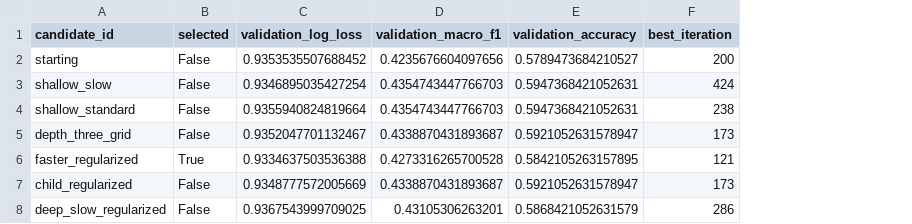
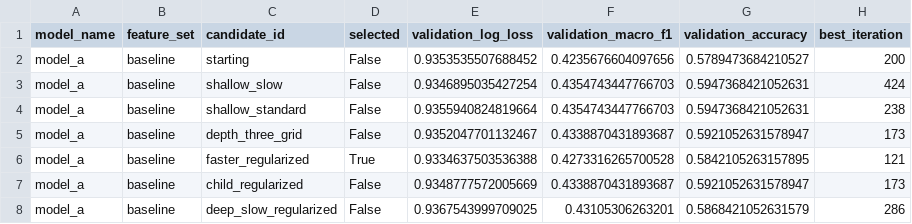
Before and after one commit to akulusprimerift/epl-match-outcome-predictor, a CSV file: reports/tuning_results.csv, drawn as a sheet; only a part is shown; the diff names each change by its address in the sheet, - before the commit and + after, or states it on an @@ line.

```diff
--- a/reports/tuning_results.csv
+++ b/reports/tuning_results.csv
+column A (model_name), rows 2-8: all model_a
+column B (feature_set), rows 2-8: all baseline
```
Also changed, not shown: 8 other files.
